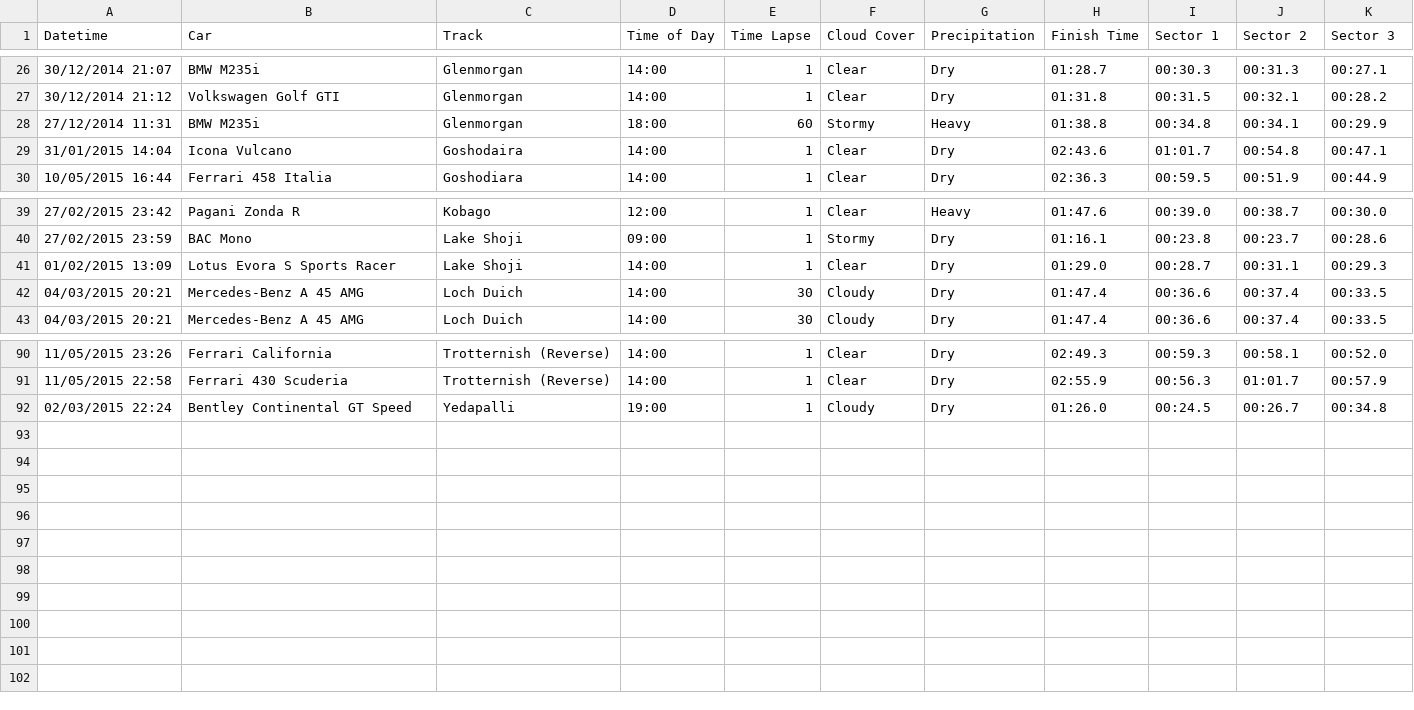
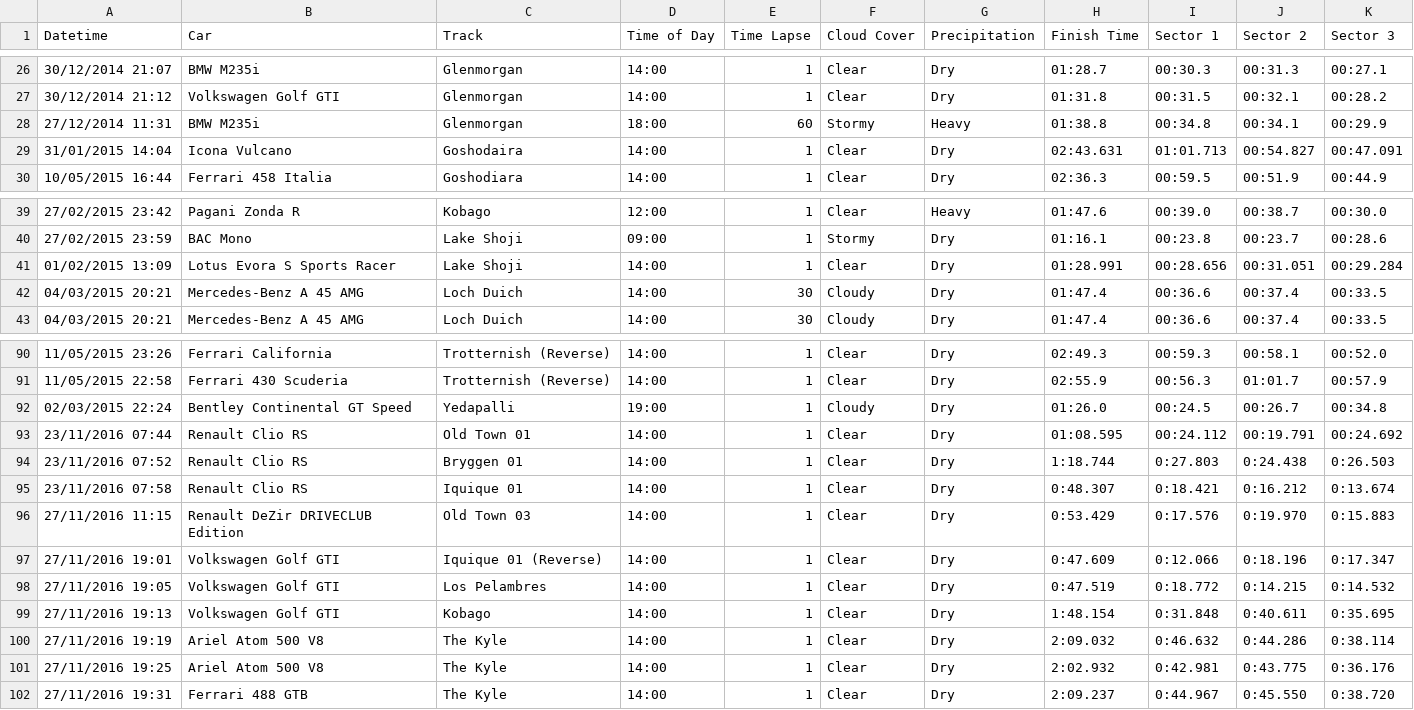
Before and after one commit to cncplyr/datasets-games, a CSV file: ps4/driveclub/stats-personal.csv, drawn as a sheet; only a part is shown, gaps mark what is left out.

Commit message:
Update Driveclub

```diff
--- a/ps4/driveclub/stats-personal.csv
+++ b/ps4/driveclub/stats-personal.csv
@@ -28,3 +28,3 @@ Datetime,Car,Track,Time of Day,Time Lapse,Cloud Cover,Precipitation,Finish Time,
 27/12/2014 11:31,BMW M235i,Glenmorgan,18:00,60,Stormy,Heavy,01:38.8,00:34.8,00:34.1,00:29.9
-31/01/2015 14:04,Icona Vulcano,Goshodaira,14:00,1,Clear,Dry,02:43.6,01:01.7,00:54.8,00:47.1
+31/01/2015 14:04,Icona Vulcano,Goshodaira,14:00,1,Clear,Dry,02:43.631,01:01.713,00:54.827,00:47.091
 10/05/2015 16:44,Ferrari 458 Italia,Goshodiara,14:00,1,Clear,Dry,02:36.3,00:59.5,00:51.9,00:44.9
@@ -40,3 +40,3 @@ Datetime,Car,Track,Time of Day,Time Lapse,Cloud Cover,Precipitation,Finish Time,
 27/02/2015 23:59,BAC Mono,Lake Shoji,09:00,1,Stormy,Dry,01:16.1,00:23.8,00:23.7,00:28.6
-01/02/2015 13:09,Lotus Evora S Sports Racer,Lake Shoji,14:00,1,Clear,Dry,01:29.0,00:28.7,00:31.1,00:29.3
+01/02/2015 13:09,Lotus Evora S Sports Racer,Lake Shoji,14:00,1,Clear,Dry,01:28.991,00:28.656,00:31.051,00:29.284
 04/03/2015 20:21,Mercedes-Benz A 45 AMG,Loch Duich,14:00,30,Cloudy,Dry,01:47.4,00:36.6,00:37.4,00:33.5
@@ -92 +92,11 @@ Datetime,Car,Track,Time of Day,Time Lapse,Cloud Cover,Precipitation,Finish Time,
 02/03/2015 22:24,Bentley Continental GT Speed,Yedapalli,19:00,1,Cloudy,Dry,01:26.0,00:24.5,00:26.7,00:34.8
+23/11/2016 07:44,Renault Clio RS,Old Town 01,14:00,1,Clear,Dry,01:08.595,00:24.112,00:19.791,00:24.692
+23/11/2016 07:52,Renault Clio RS,Bryggen 01,14:00,1,Clear,Dry,1:18.744,0:27.803,0:24.438,0:26.503
+23/11/2016 07:58,Renault Clio RS,Iquique 01,14:00,1,Clear,Dry,0:48.307,0:18.421,0:16.212,0:13.674
+27/11/2016 11:15,Renault DeZir DRIVECLUB Edition,Old Town 03,14:00,1,Clear,Dry,0:53.429,0:17.576,0:19.970,0:15.883
+27/11/2016 19:01,Volkswagen Golf GTI,Iquique 01 (Reverse),14:00,1,Clear,Dry,0:47.609,0:12.066,0:18.196,0:17.347
+27/11/2016 19:05,Volkswagen Golf GTI,Los Pelambres,14:00,1,Clear,Dry,0:47.519,0:18.772,0:14.215,0:14.532
+27/11/2016 19:13,Volkswagen Golf GTI,Kobago,14:00,1,Clear,Dry,1:48.154,0:31.848,0:40.611,0:35.695
+27/11/2016 19:19,Ariel Atom 500 V8,The Kyle,14:00,1,Clear,Dry,2:09.032,0:46.632,0:44.286,0:38.114
+27/11/2016 19:25,Ariel Atom 500 V8,The Kyle,14:00,1,Clear,Dry,2:02.932,0:42.981,0:43.775,0:36.176
+27/11/2016 19:31,Ferrari 488 GTB,The Kyle,14:00,1,Clear,Dry,2:09.237,0:44.967,0:45.550,0:38.720
```
